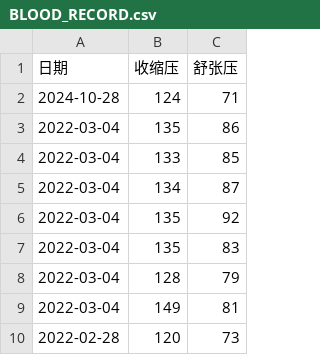
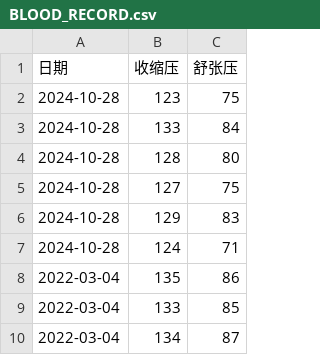
Before and after one commit to Saber2pr/blood-pressure-chart, a CSV file: BLOOD_RECORD.csv, drawn as a sheet; only a part is shown; the shorter side is filled out with more unchanged rows.

Commit message:
Update BLOOD_RECORD.csv

```diff
--- a/BLOOD_RECORD.csv
+++ b/BLOOD_RECORD.csv
@@ -1,2 +1,7 @@
 日期,收缩压,舒张压
+2024-10-28,123,75
+2024-10-28,133,84
+2024-10-28,128,80
+2024-10-28,127,75
+2024-10-28,129,83
 2024-10-28,124,71
```
